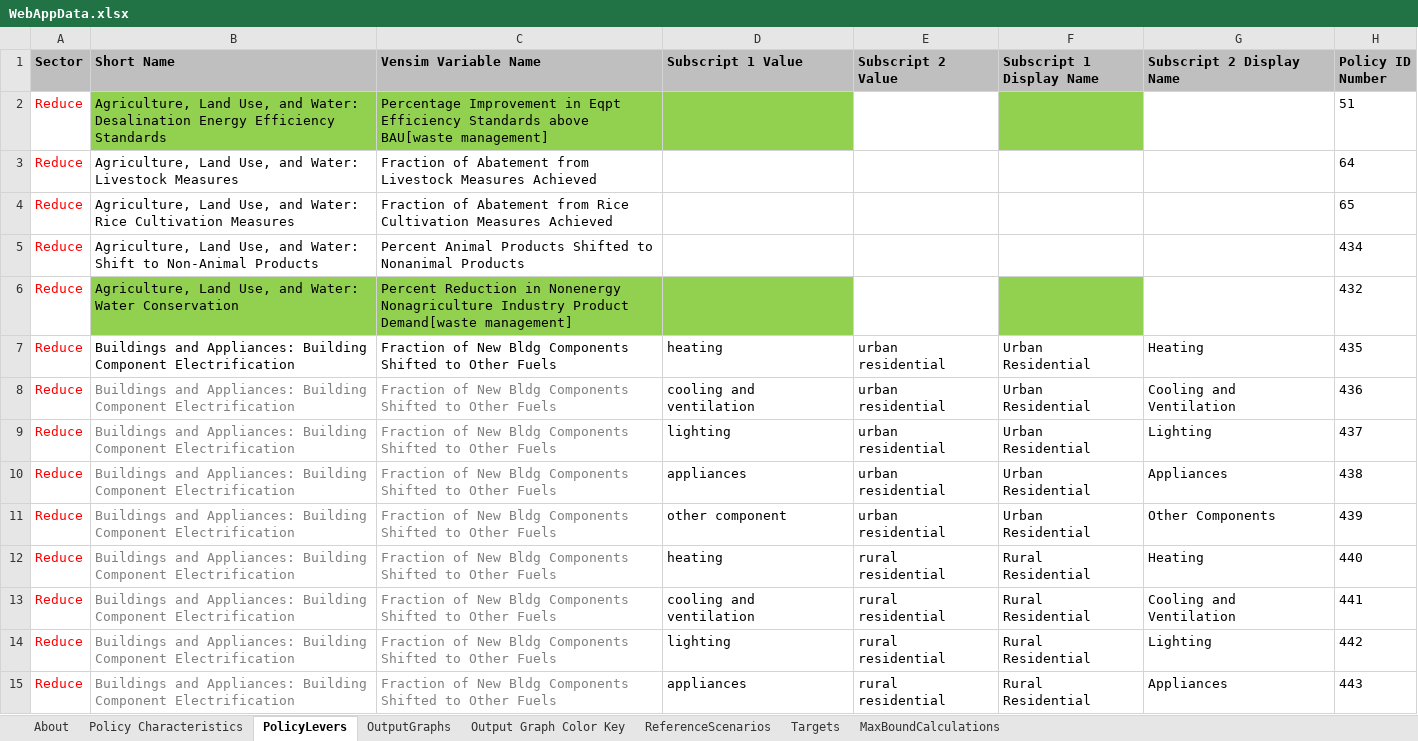
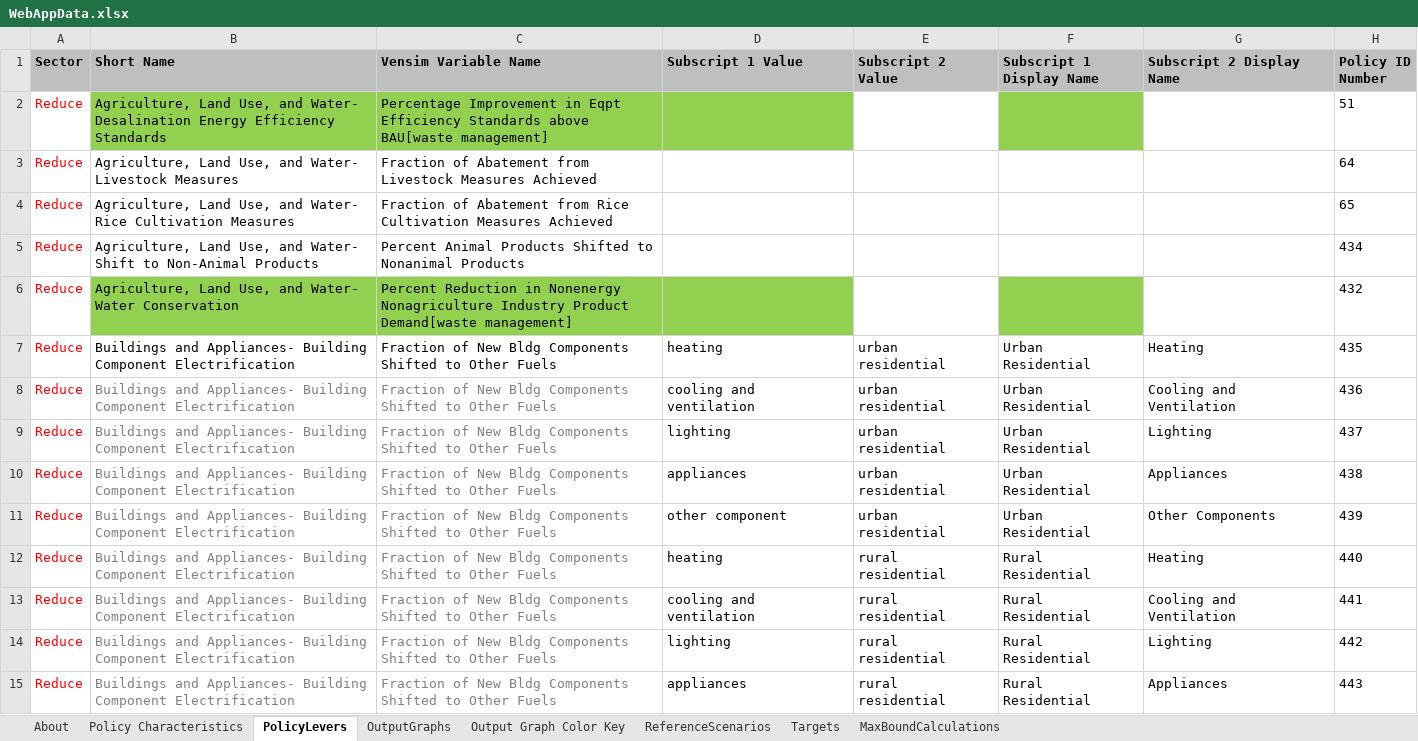
Before and after one commit to EnergyInnovation/eps-saudiarabia, an Excel workbook: WebAppData.xlsx, sheet PolicyLevers, drawn as a sheet; only a part is shown; values as stored, in another font and other column widths than the file's, no borders; conditional formats not drawn; the diff covers the shown part only; the diff names each change by its address in the sheet, - before the commit and + after, or states it on an @@ line.

Commit message:
WebAppData changed colons to hyphens under 'short name' column

```diff
--- a/WebAppData.xlsx (sheet PolicyLevers)
+++ b/WebAppData.xlsx (sheet PolicyLevers)
-B2 (Short Name): …Use, and Water: Desalination Energy…
+B2 (Short Name): …Use, and Water- Desalination Energy…
-B3 (Short Name): …Use, and Water: Livestock Measures
+B3 (Short Name): …Use, and Water- Livestock Measures
-B4 (Short Name): …Use, and Water: Rice Cultivation…
+B4 (Short Name): …Use, and Water- Rice Cultivation…
-B5 (Short Name): …Use, and Water: Shift to…
+B5 (Short Name): …Use, and Water- Shift to…
-B6 (Short Name): …Use, and Water: Water Conservation
+B6 (Short Name): …Use, and Water- Water Conservation
-B7:B15 (Short Name): Buildings and Appliances: Building Component…
+B7:B15 (Short Name): Buildings and Appliances- Building Component…
```
Also changed, not shown: 525 edited cells elsewhere in this sheet.
